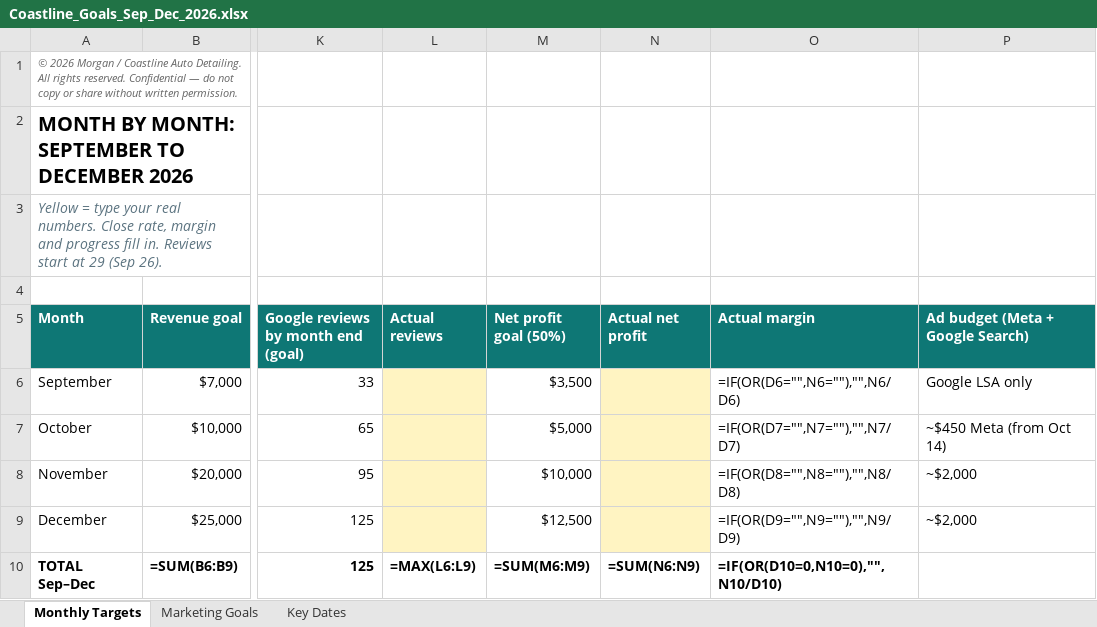
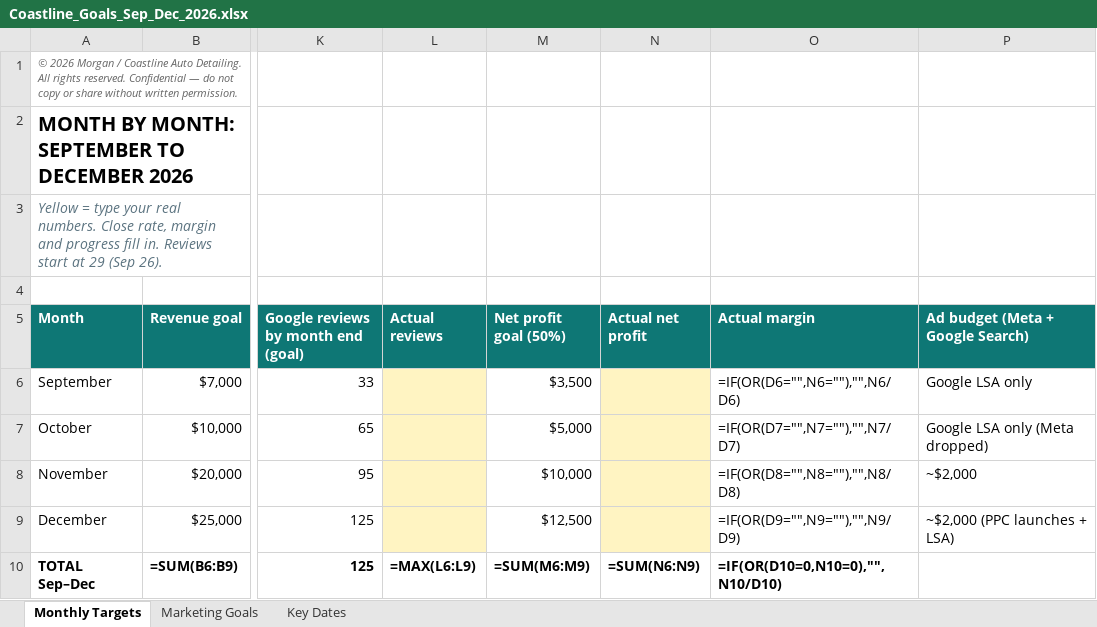
Before and after one commit to Morganf1n/Morgan-s-shi, an Excel workbook: Coastline_Goals_Sep_Dec_2026.xlsx, sheet Monthly Targets, drawn as a sheet; only a part is shown, gaps mark what is left out; values as stored, in another font and other column widths than the file's, no borders; formulas without a stored value are shown as written; the diff names each change by its address in the sheet, - before the commit and + after, or states it on an @@ line.

```diff
--- a/Coastline_Goals_Sep_Dec_2026.xlsx (sheet Monthly Targets)
+++ b/Coastline_Goals_Sep_Dec_2026.xlsx (sheet Monthly Targets)
-P7 (Ad budget (Meta + Google Search)): ~$450 Meta (from Oct 14)
+P7 (Ad budget (Meta + Google Search)): Google LSA only (Meta dropped)
-P9 (Ad budget (Meta + Google Search)): ~$2,000
+P9 (Ad budget (Meta + Google Search)): ~$2,000 (PPC launches + LSA)
```
Also changed, not shown: sheet Marketing Goals, sheet Key Dates.
